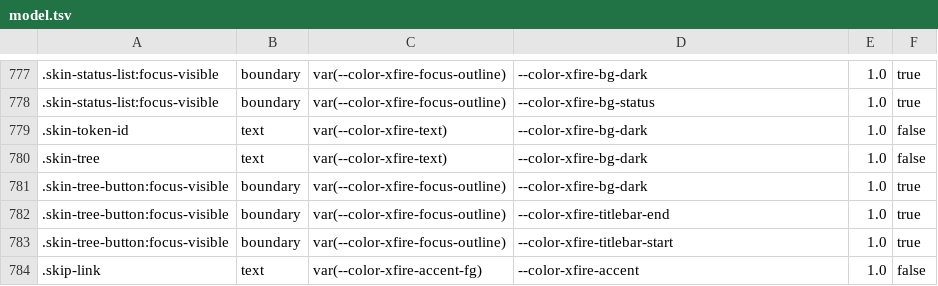
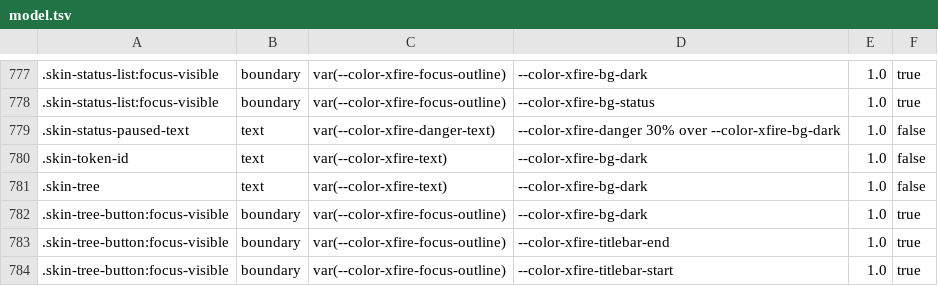
Before and after one commit to ScopeCreep-zip/Rekindle, a TSV file: crates/rekindle-skin/src/access/model.tsv, drawn as a sheet; only a part is shown, gaps mark what is left out; the shorter side is filled out with more unchanged rows; the diff names each change by its address in the sheet, - before the commit and + after, or states it on an @@ line.

Commit message:
RV1 (tree): a paused inbound route fills the pack's status field
Owner decision 65 asks for a persistent status in the buddy list's status
area until the Host lifts the pause; RoutePausedStatus sat only in the app
layout's fallback, so under a skin's tree (the default, Symbiosis) the
pause was never said. The tree's status area is the pack's status field,
which already stands in for the network banner ("Connecting...").

While networkState.routePaused, StatusText shows the Host's cause worded
(routePausedText) as an alert with the whole line as its tooltip, on the
app layout's status-line ground (danger 30% over bg.dark, danger.text),
ellipsized in the pack's box, with no dismiss; the away-message input is
hidden until the Host resumes the route. Ground declared in regions.toml;
model.tsv regenerated; cargo test -p rekindle-skin 306 + 135 passed.

```diff
--- a/crates/rekindle-skin/src/access/model.tsv
+++ b/crates/rekindle-skin/src/access/model.tsv
+row 779: .skin-status-paused-text | text | var(--color-xfire-danger-text) | --color-xfire-danger 30% over --color-xfire-bg-dark | 1.0 | false
```
Also changed, not shown: 3 other files.
